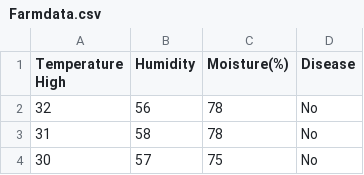
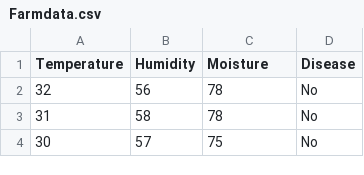
Before and after one commit to gopal-panigrahi/Pomegranate-Disease-Prediction, a CSV file: Farmdata.csv, drawn as a sheet; only a part is shown.

```diff
--- a/Farmdata.csv
+++ b/Farmdata.csv
@@ -1,2 +1,2 @@
-Temperature High,Humidity,Moisture(%),Disease
+Temperature,Humidity,Moisture,Disease
 32,56,78,No
```
Also changed, not shown: 12 other files.
